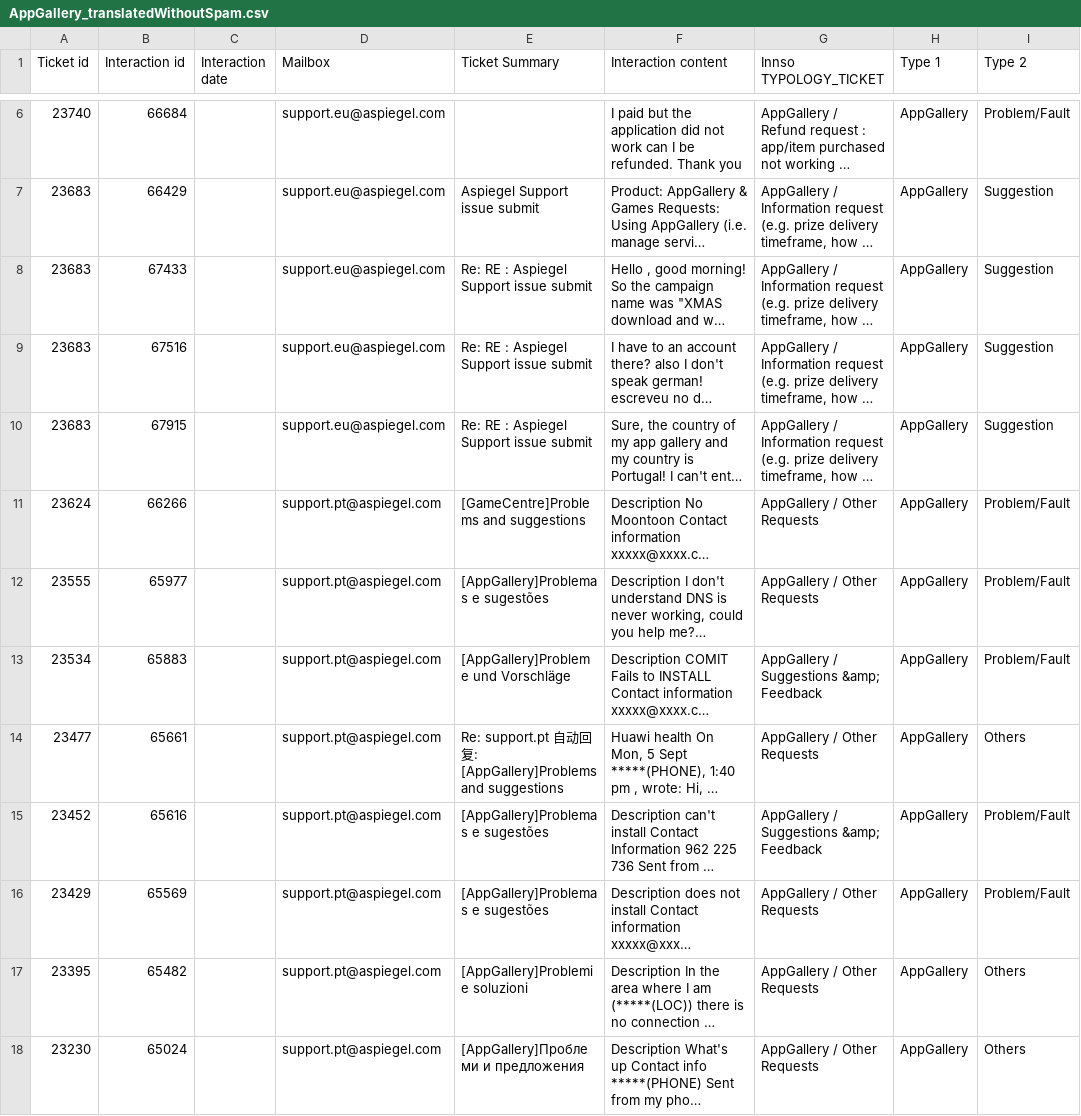
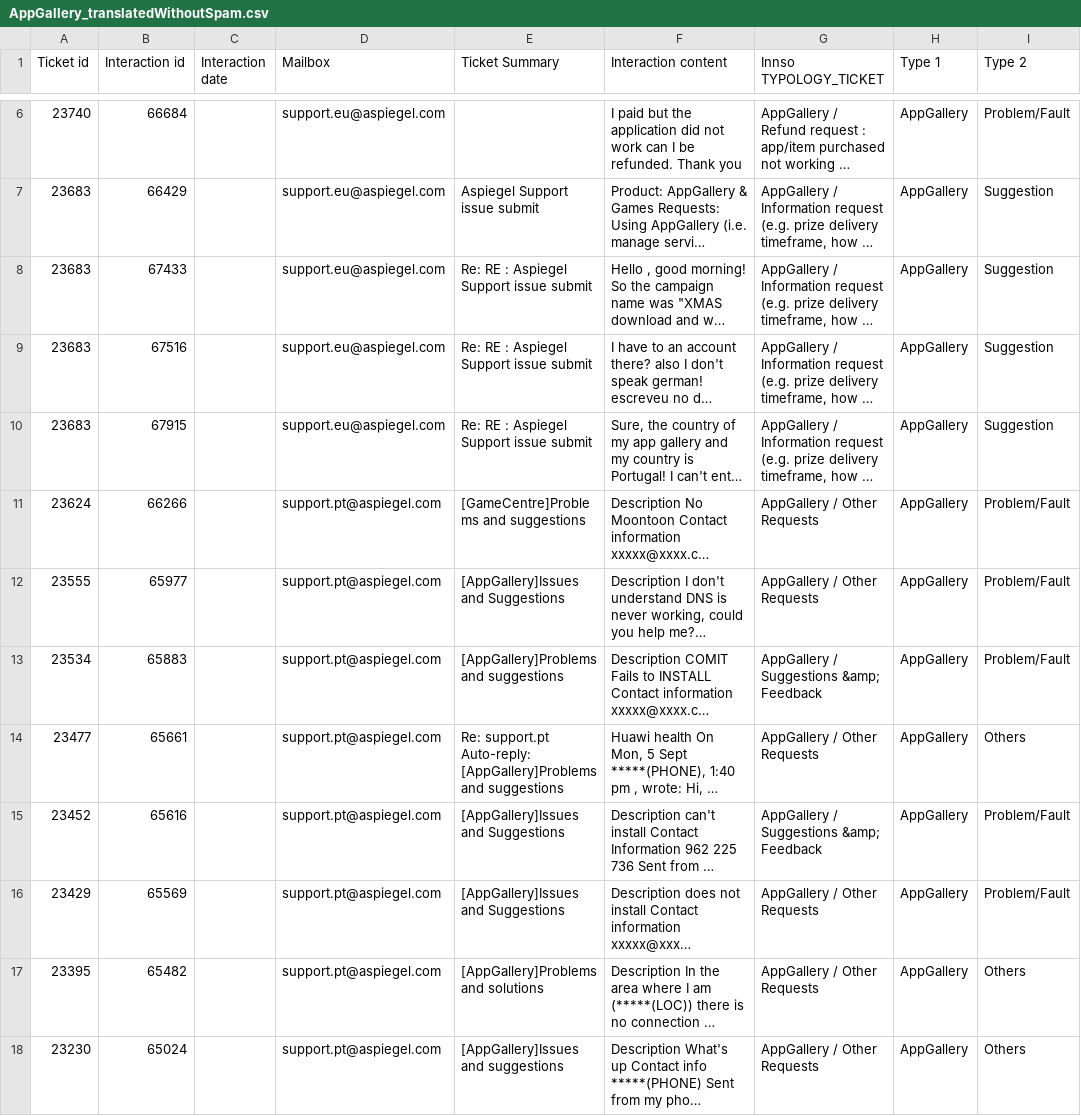
Before and after one commit to jamespb20/cs4125project, a CSV file: email prototype/data/AppGallery_translatedWithoutSpam.csv, drawn as a sheet; only a part is shown, gaps mark what is left out; long unchanged cells end in …; the diff covers the shown part only; the diff names each change by its address in the sheet, - before the commit and + after, or states it on an @@ line.

```diff
--- a/email prototype/data/AppGallery_translatedWithoutSpam.csv
+++ b/email prototype/data/AppGallery_translatedWithoutSpam.csv
-E12 (Ticket Summary): [AppGallery]Problemas e sugestões
+E12 (Ticket Summary): [AppGallery]Issues and Suggestions
-E13 (Ticket Summary): [AppGallery]Probleme und Vorschläge
+E13 (Ticket Summary): [AppGallery]Problems and suggestions
-E14 (Ticket Summary): Re: support.pt 自动回复: [AppGallery]Problems and…
+E14 (Ticket Summary): Re: support.pt Auto-reply: [AppGallery]Problems and…
-E15:E16 (Ticket Summary): [AppGallery]Problemas e sugestões
+E15:E16 (Ticket Summary): [AppGallery]Issues and Suggestions
-E17 (Ticket Summary): [AppGallery]Problemi e soluzioni
+E17 (Ticket Summary): [AppGallery]Problems and solutions
-E18 (Ticket Summary): [AppGallery]Проблеми и предложения
+E18 (Ticket Summary): [AppGallery]Issues and suggestions
```
Also changed, not shown: 85 edited cells elsewhere in this file, email prototype/data/AppGallery_UrgentList.csv, 3 other files.
